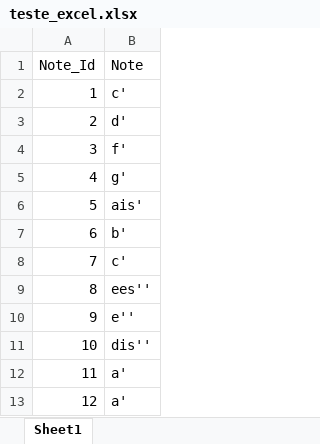
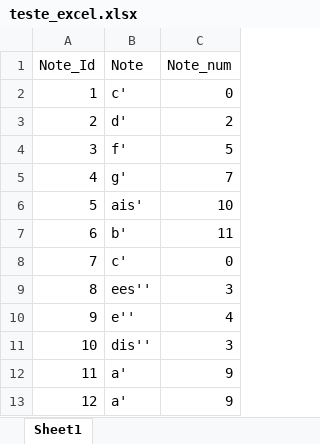
Before and after one commit to TCC-Osvaldo-e-Lucas/TCC---python-and-others, an Excel workbook: arq_teste/teste01/teste_excel.xlsx, sheet Sheet1, drawn as a sheet; only a part is shown; values as stored, in another font and other column widths than the file's, no borders; the diff names each change by its address in the sheet, - before the commit and + after, or states it on an @@ line.

```diff
--- a/arq_teste/teste01/teste_excel.xlsx (sheet Sheet1)
+++ b/arq_teste/teste01/teste_excel.xlsx (sheet Sheet1)
+column C (Note_num), rows 2-13: 0 | 2 | 5 | 7 | 10 | 11 | 0 | 3 | 4 | 3 | 9 | 9
```
Also changed, not shown: 1 other file.
